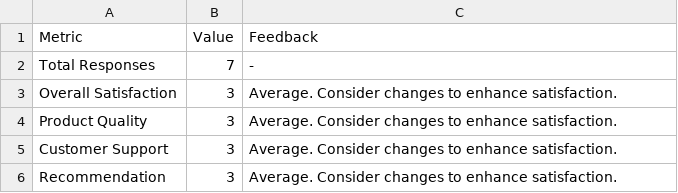
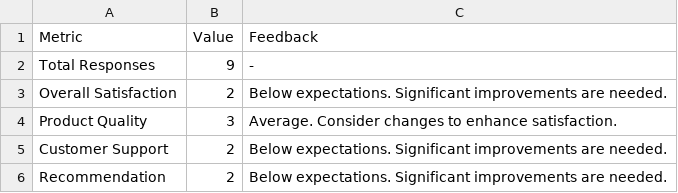
Before and after one commit to GeorgeBarh/customer-survey-analysis, a CSV file: reports/analysis_report.csv, drawn as a sheet.

```diff
--- a/reports/analysis_report.csv
+++ b/reports/analysis_report.csv
@@ -1,6 +1,6 @@
 Metric,Value,Feedback
-Total Responses,7,-
-Overall Satisfaction,3,Average. Consider changes to enhance satisfaction.
+Total Responses,9,-
+Overall Satisfaction,2,Below expectations. Significant improvements are needed.
 Product Quality,3,Average. Consider changes to enhance satisfaction.
-Customer Support,3,Average. Consider changes to enhance satisfaction.
-Recommendation,3,Average. Consider changes to enhance satisfaction.
+Customer Support,2,Below expectations. Significant improvements are needed.
+Recommendation,2,Below expectations. Significant improvements are needed.
```
Also changed, not shown: 1 other file.
